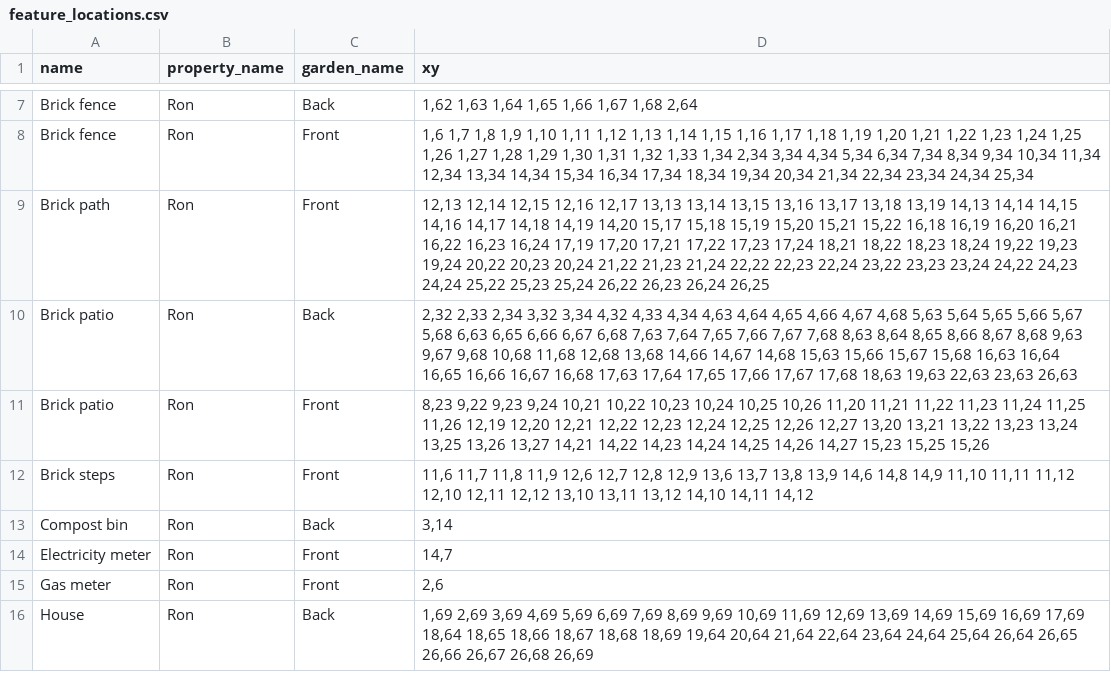
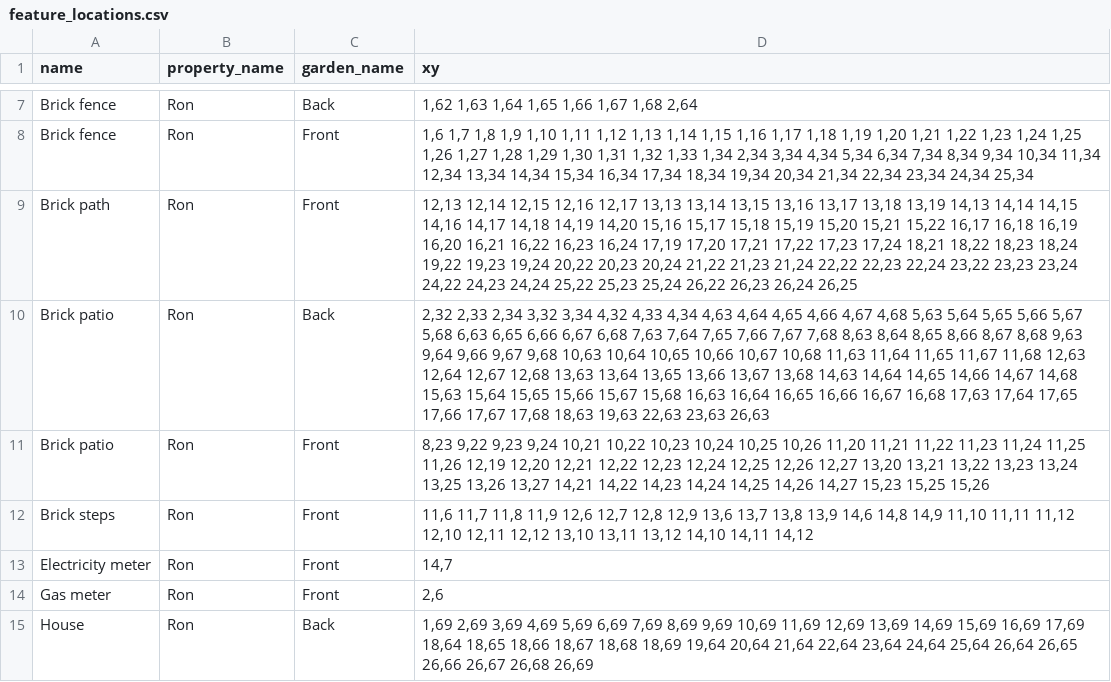
Before and after one commit to ronsavage/WWW-Garden-Design, a CSV file: data/feature_locations.csv, drawn as a sheet; only a part is shown, gaps mark what is left out.

```diff
--- a/data/feature_locations.csv
+++ b/data/feature_locations.csv
@@ -8,7 +8,6 @@
 "Brick fence","Ron","Front","1,6 1,7 1,8 1,9 1,10 1,11 1,12 1,13 1,14 1,15 1,16 1,17 1,18 1,19 1,20 1,21 1,22 1,23 1,24 1,25 1,26 1,27 1,28 1,29 1,30 1,31 1,32 1,33 1,34 2,34 3,34 4,34 5,34 6,34 7,34 8,34 9,34 10,34 11,34 12,34 13,34 14,34 15,34 16,34 17,34 18,34 19,34 20,34 21,34 22,34 23,34 24,34 25,34"
-"Brick path","Ron","Front","12,13 12,14 12,15 12,16 12,17 13,13 13,14 13,15 13,16 13,17 13,18 13,19 14,13 14,14 14,15 14,16 14,17 14,18 14,19 14,20 15,17 15,18 15,19 15,20 15,21 15,22 16,18 16,19 16,20 16,21 16,22 16,23 16,24 17,19 17,20 17,21 17,22 17,23 17,24 18,21 18,22 18,23 18,24 19,22 19,23 19,24 20,22 20,23 20,24 21,22 21,23 21,24 22,22 22,23 22,24 23,22 23,23 23,24 24,22 24,23 24,24 25,22 25,23 25,24 26,22 26,23 26,24 26,25"
-"Brick patio","Ron","Back","2,32 2,33 2,34 3,32 3,34 4,32 4,33 4,34 4,63 4,64 4,65 4,66 4,67 4,68 5,63 5,64 5,65 5,66 5,67 5,68 6,63 6,65 6,66 6,67 6,68 7,63 7,64 7,65 7,66 7,67 7,68 8,63 8,64 8,65 8,66 8,67 8,68 9,63 9,67 9,68 10,68 11,68 12,68 13,68 14,66 14,67 14,68 15,63 15,66 15,67 15,68 16,63 16,64 16,65 16,66 16,67 16,68 17,63 17,64 17,65 17,66 17,67 17,68 18,63 19,63 22,63 23,63 26,63"
+"Brick path","Ron","Front","12,13 12,14 12,15 12,16 12,17 13,13 13,14 13,15 13,16 13,17 13,18 13,19 14,13 14,14 14,15 14,16 14,17 14,18 14,19 14,20 15,16 15,17 15,18 15,19 15,20 15,21 15,22 16,17 16,18 16,19 16,20 16,21 16,22 16,23 16,24 17,19 17,20 17,21 17,22 17,23 17,24 18,21 18,22 18,23 18,24 19,22 19,23 19,24 20,22 20,23 20,24 21,22 21,23 21,24 22,22 22,23 22,24 23,22 23,23 23,24 24,22 24,23 24,24 25,22 25,23 25,24 26,22 26,23 26,24 26,25"
+"Brick patio","Ron","Back","2,32 2,33 2,34 3,32 3,34 4,32 4,33 4,34 4,63 4,64 4,65 4,66 4,67 4,68 5,63 5,64 5,65 5,66 5,67 5,68 6,63 6,65 6,66 6,67 6,68 7,63 7,64 7,65 7,66 7,67 7,68 8,63 8,64 8,65 8,66 8,67 8,68 9,63 9,64 9,66 9,67 9,68 10,63 10,64 10,65 10,66 10,67 10,68 11,63 11,64 11,65 11,67 11,68 12,63 12,64 12,67 12,68 13,63 13,64 13,65 13,66 13,67 13,68 14,63 14,64 14,65 14,66 14,67 14,68 15,63 15,64 15,65 15,66 15,67 15,68 16,63 16,64 16,65 16,66 16,67 16,68 17,63 17,64 17,65 17,66 17,67 17,68 18,63 19,63 22,63 23,63 26,63"
 "Brick patio","Ron","Front","8,23 9,22 9,23 9,24 10,21 10,22 10,23 10,24 10,25 10,26 11,20 11,21 11,22 11,23 11,24 11,25 11,26 12,19 12,20 12,21 12,22 12,23 12,24 12,25 12,26 12,27 13,20 13,21 13,22 13,23 13,24 13,25 13,26 13,27 14,21 14,22 14,23 14,24 14,25 14,26 14,27 15,23 15,25 15,26"
 "Brick steps","Ron","Front","11,6 11,7 11,8 11,9 12,6 12,7 12,8 12,9 13,6 13,7 13,8 13,9 14,6 14,8 14,9 11,10 11,11 11,12 12,10 12,11 12,12 13,10 13,11 13,12 14,10 14,11 14,12"
-"Compost bin","Ron","Back","3,14"
 "Electricity meter","Ron","Front","14,7"
```
Also changed, not shown: data/attributes.csv, data/constants.csv, 10 other files.
